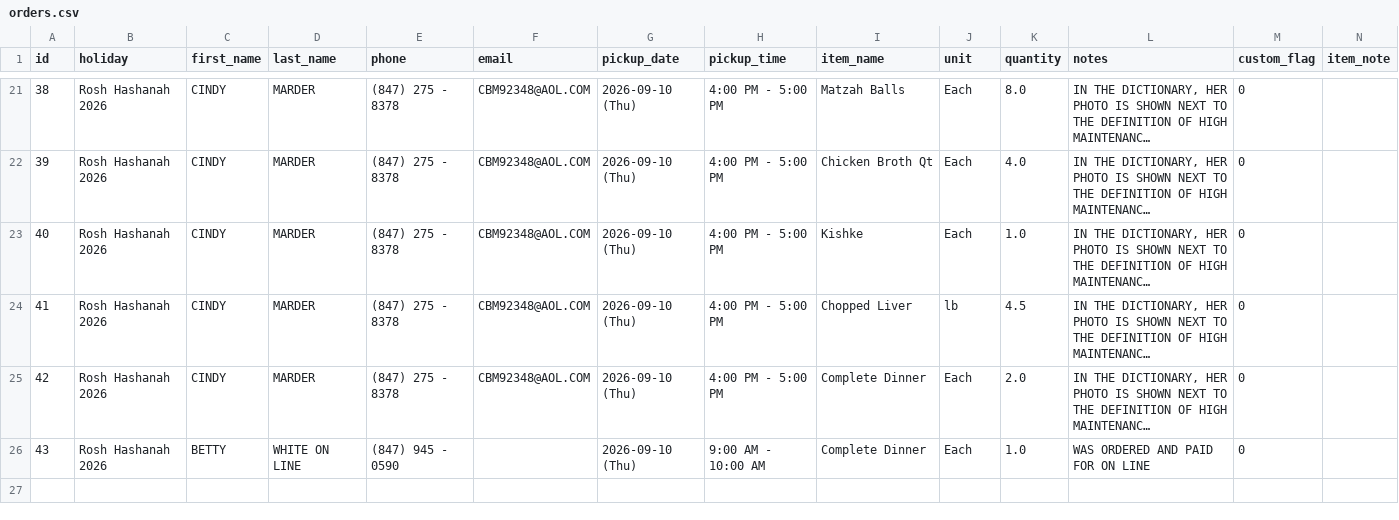
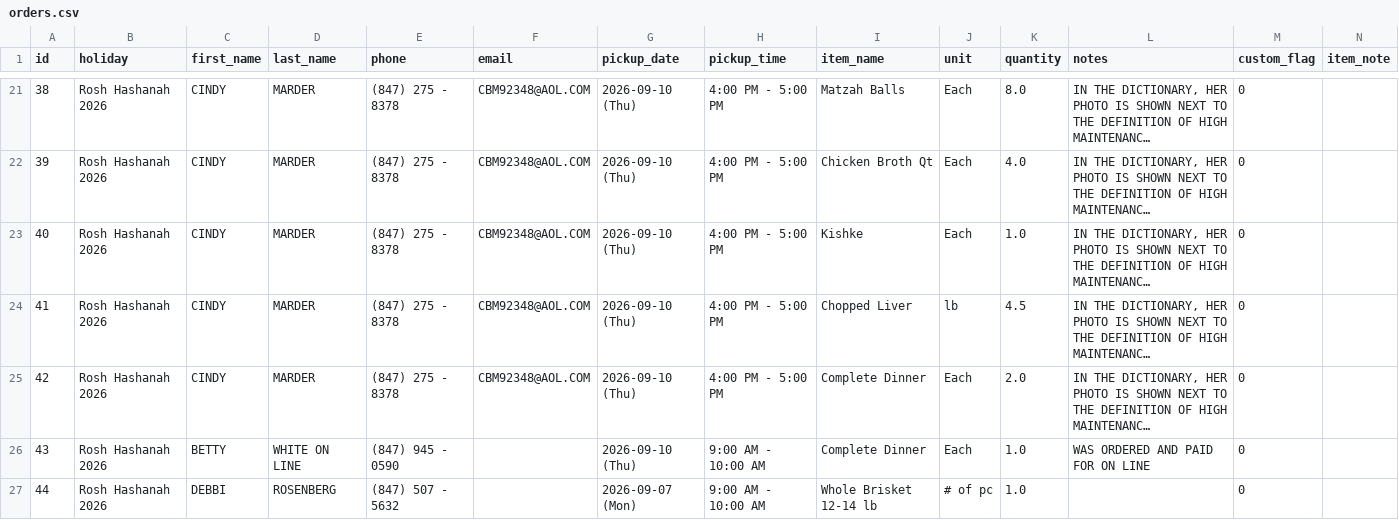
Before and after one commit to shaevitzmarket/holiday-orders, a CSV file: orders.csv, drawn as a sheet; only a part is shown, gaps mark what is left out; long unchanged cells end in …; the diff names each change by its address in the sheet, - before the commit and + after, or states it on an @@ line.

Commit message:
Add order for DEBBI ROSENBERG

```diff
--- a/orders.csv
+++ b/orders.csv
+row 27: 44 | Rosh Hashanah 2026 | DEBBI | ROSENBERG | (847) 507 - 5632 |  | 2026-09-07 (Mon) | 9:00 AM - 10:00 AM | Whole Brisket 12-14 lb | # of pc | 1.0 |  | 0
```
